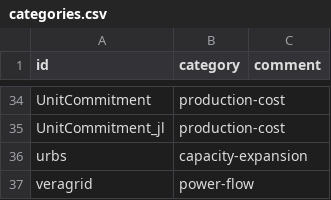
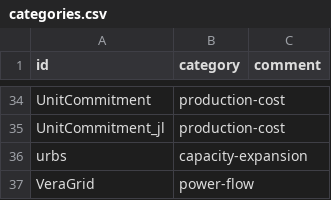
Before and after one commit to gincrement/open-esm-analysis, a CSV file: inventory/categories.csv, drawn as a sheet; only a part is shown, gaps mark what is left out.

Commit message:
Update categories.csv
change veragrid to VeraGrid

```diff
--- a/inventory/categories.csv
+++ b/inventory/categories.csv
@@ -36,2 +36,2 @@ UnitCommitment_jl,"production-cost",
 urbs,"capacity-expansion",
-veragrid,"power-flow",
+VeraGrid,"power-flow",
```
